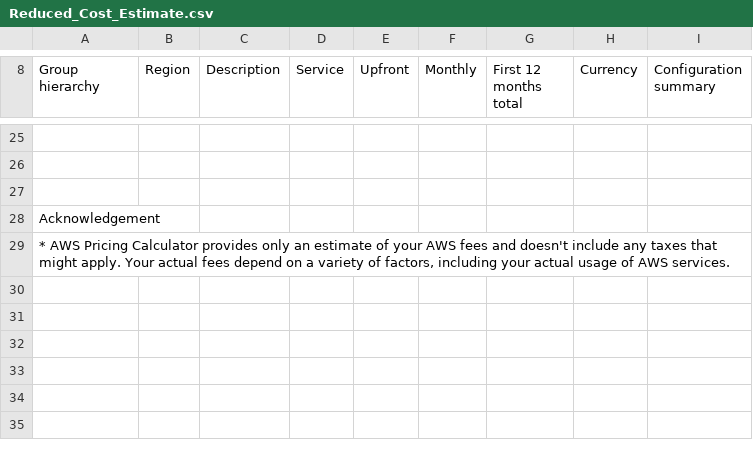
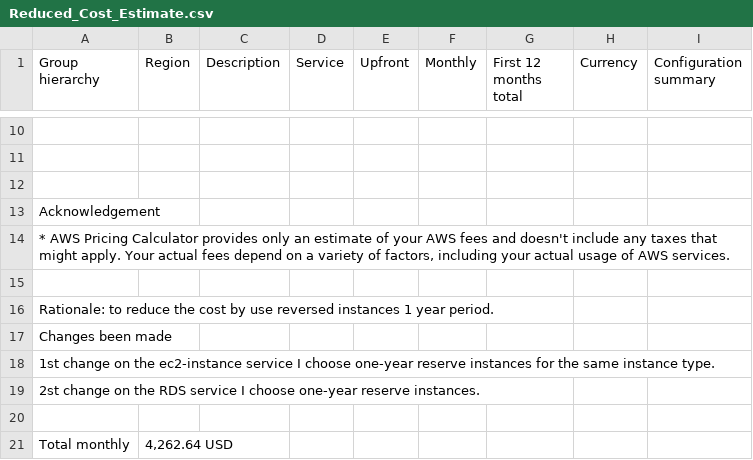
Before and after one commit to Quochuy0612/Project_2-AWSCloudArchitect, a CSV file: Task_2/Reduced_Cost_Estimate.csv, drawn as a sheet; only a part is shown, gaps mark what is left out; the diff covers the shown part only.

```diff
--- a/Task_2/Reduced_Cost_Estimate.csv
+++ b/Task_2/Reduced_Cost_Estimate.csv
@@ -29,0 +15,7 @@ Acknowledgement
+,,,,,,,,
+Rationale:  to reduce the cost by use reversed instances 1 year period.,,,,,,,,
+Changes been made,,,,,,,,
+1st change  on the ec2-instance service I choose one-year reserve instances for the same instance type. ,,,,,,,,
+2st change  on the RDS service  I choose one-year reserve instances.,,,,,,,,
+,,,,,,,,
+Total monthly,"4,262.64 USD",,,,,,,
```
Also changed, not shown: 15 removed rows and 31 edited cells elsewhere in this file, Task_2/Initial_Cost_Estimate.csv, 12 other files.
